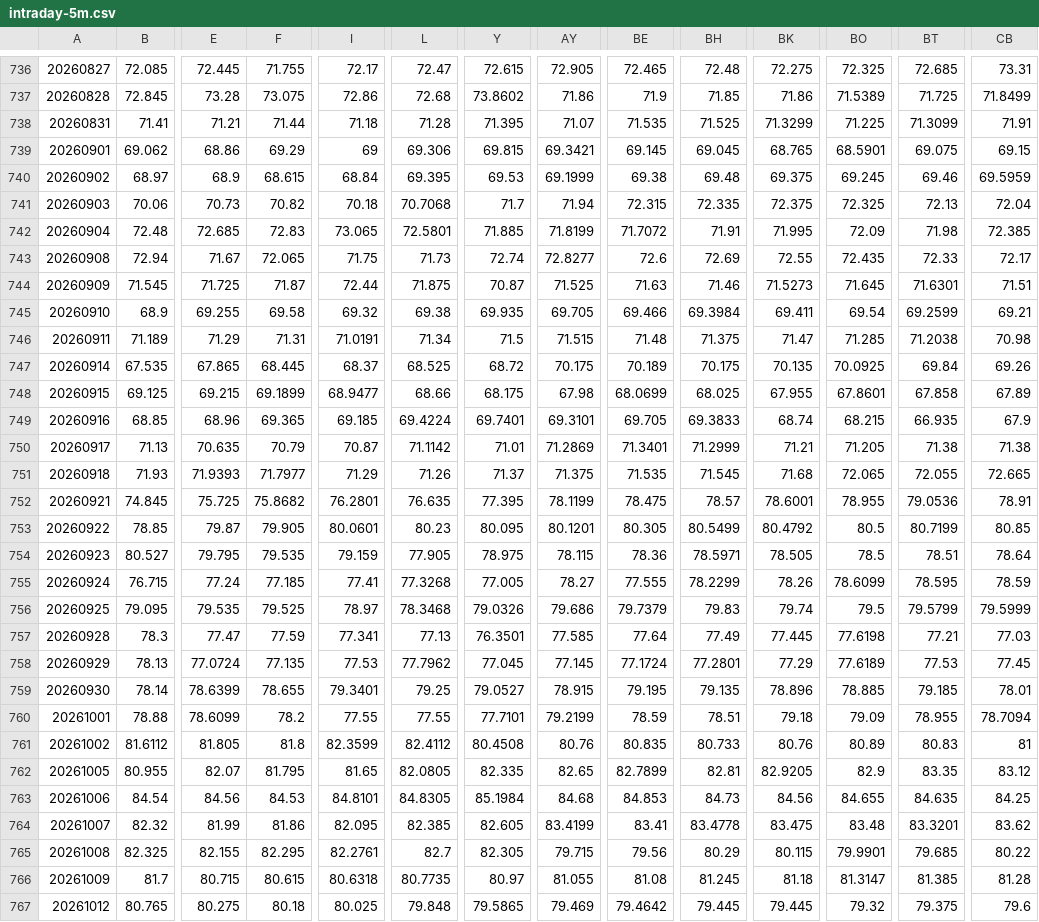
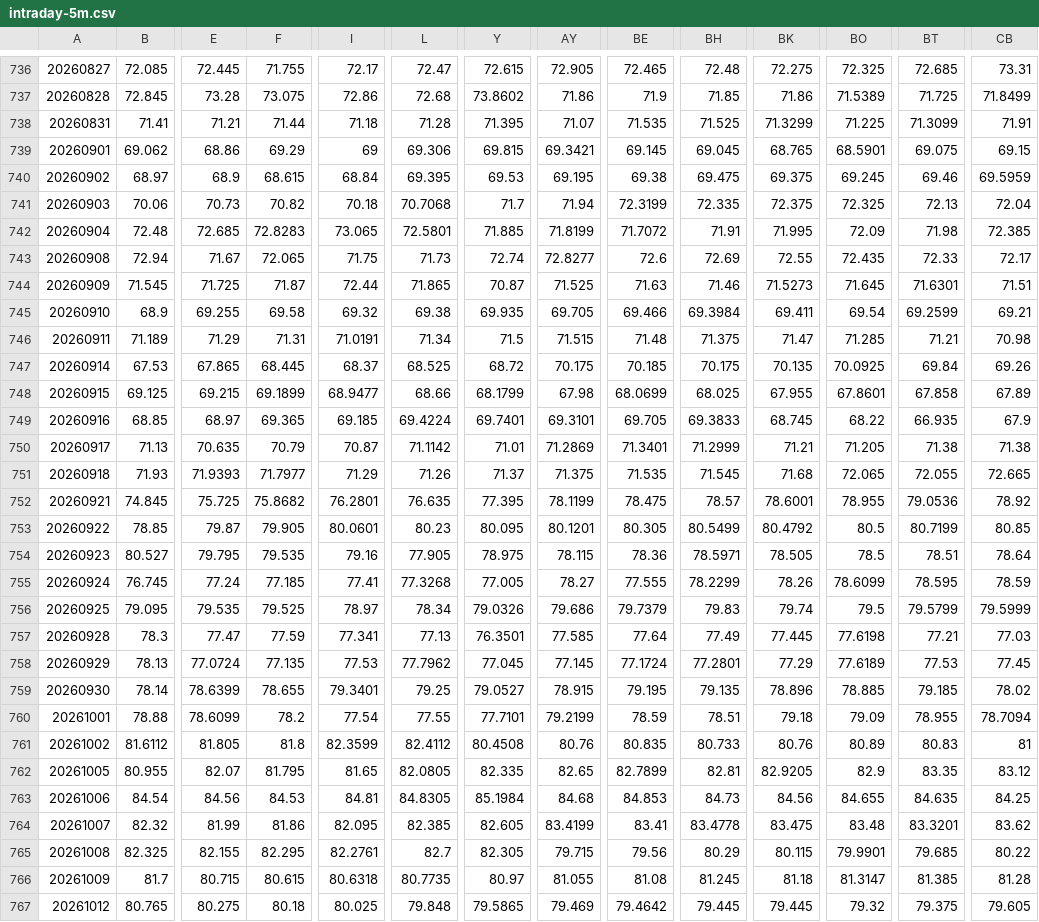
Before and after one commit to ETFMD/d-capitalism, a CSV file: data/stratsim/intraday-5m.csv, drawn as a sheet; only a part is shown, gaps mark what is left out; the diff covers the shown part only; the diff names each change by its address in the sheet, - before the commit and + after, or states it on an @@ line.

```diff
--- a/data/stratsim/intraday-5m.csv
+++ b/data/stratsim/intraday-5m.csv
-AY740: 69.1999
+AY740: 69.195
-BH740: 69.48
+BH740: 69.475
-BE741: 72.315
+BE741: 72.3199
-F742: 72.83
+F742: 72.8283
-L744: 71.875
+L744: 71.865
-BT746: 71.2038
+BT746: 71.21
-B747: 67.535
+B747: 67.53
-BE747: 70.189
+BE747: 70.185
-Y748: 68.175
+Y748: 68.1799
-E749: 68.96
+E749: 68.97
-BK749: 68.74
+BK749: 68.745
-BO749: 68.215
+BO749: 68.22
-CB752: 78.91
+CB752: 78.92
-I754: 79.159
+I754: 79.16
-B755: 76.715
+B755: 76.745
-L756: 78.3468
+L756: 78.34
-CB759: 78.01
+CB759: 78.02
-I760: 77.55
+I760: 77.54
-I763: 84.8101
+I763: 84.81
-CB767: 79.6
+CB767: 79.605
```
Also changed, not shown: 45 edited cells elsewhere in this file, data/stratsim/intraday-1m.csv, 5 other files.
